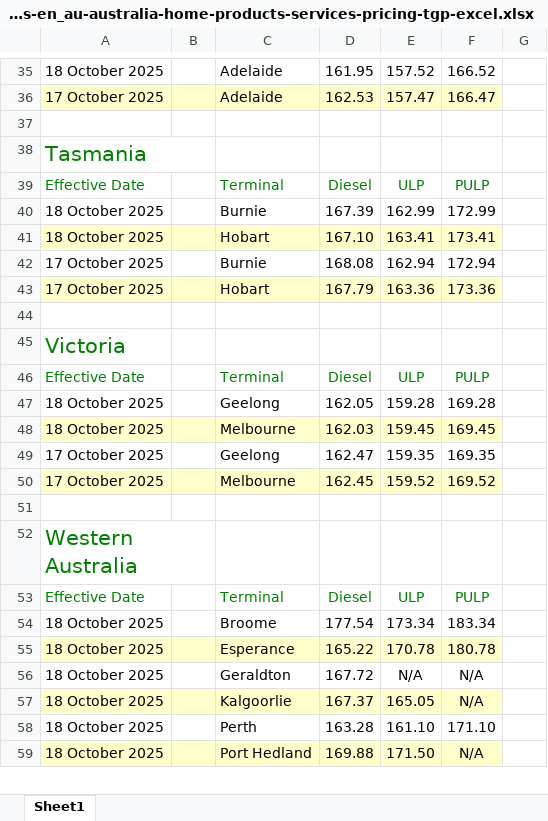
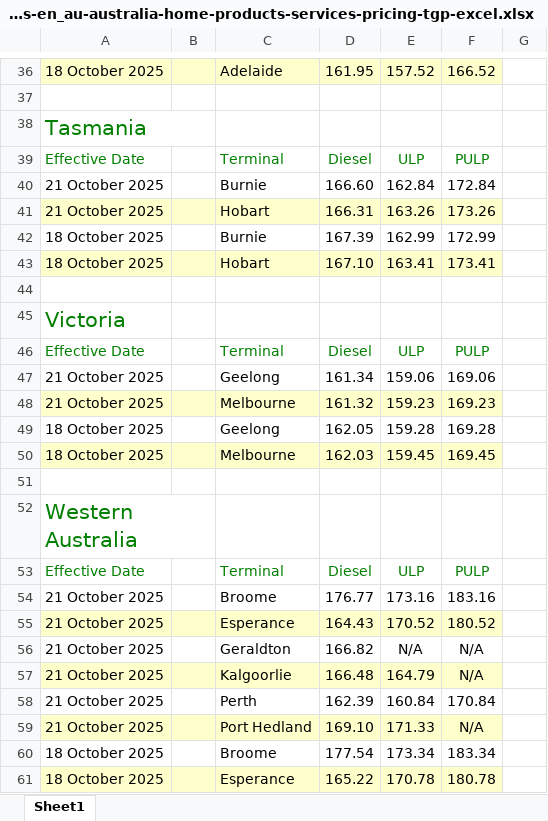
Before and after one commit to nwbort/tgp-bp, an Excel workbook: bp.com-content-dam-bp-country-sites-en_au-australia-home-products-services-pricing-tgp-excel.xlsx, sheet Sheet1, drawn as a sheet; only a part is shown, gaps mark what is left out; the shorter side is filled out with more unchanged rows; values as stored, in another font and other column widths than the file's, no borders; removed rows and columns are numbered as before the commit, all else as after; the diff covers the shown part only; the diff names each change by its address in the sheet, - before the commit and + after, or states it on an @@ line.

```diff
--- a/bp.com-content-dam-bp-country-sites-en_au-australia-home-products-services-pricing-tgp-excel.xlsx (sheet Sheet1)
+++ b/bp.com-content-dam-bp-country-sites-en_au-australia-home-products-services-pricing-tgp-excel.xlsx (sheet Sheet1)
-A36:F36 fill: none
+A36:F36 fill: #FFFFCC
-row 36: 17 October 2025 |  | Adelaide | 162.53 | 157.47 | 166.47
+row 40: 21 October 2025 |  | Burnie | 166.60 | 162.84 | 172.84
+row 41: 21 October 2025 |  | Hobart | 166.31 | 163.26 | 173.26
-row 42: 17 October 2025 |  | Burnie | 168.08 | 162.94 | 172.94
-row 43: 17 October 2025 |  | Hobart | 167.79 | 163.36 | 173.36
+row 47: 21 October 2025 |  | Geelong | 161.34 | 159.06 | 169.06
+row 48: 21 October 2025 |  | Melbourne | 161.32 | 159.23 | 169.23
-row 49: 17 October 2025 |  | Geelong | 162.47 | 159.35 | 169.35
-row 50: 17 October 2025 |  | Melbourne | 162.45 | 159.52 | 169.52
+row 54: 21 October 2025 |  | Broome | 176.77 | 173.16 | 183.16
+row 55: 21 October 2025 |  | Esperance | 164.43 | 170.52 | 180.52
+row 56: 21 October 2025 |  | Geraldton | 166.82 | N/A | N/A
+row 57: 21 October 2025 |  | Kalgoorlie | 166.48 | 164.79 | N/A
+row 58: 21 October 2025 |  | Perth | 162.39 | 160.84 | 170.84
+row 59: 21 October 2025 |  | Port Hedland | 169.10 | 171.33 | N/A
```
Also changed, not shown: 10 added rows, 15 removed rows and cell formats elsewhere in this sheet, 3 other files.
